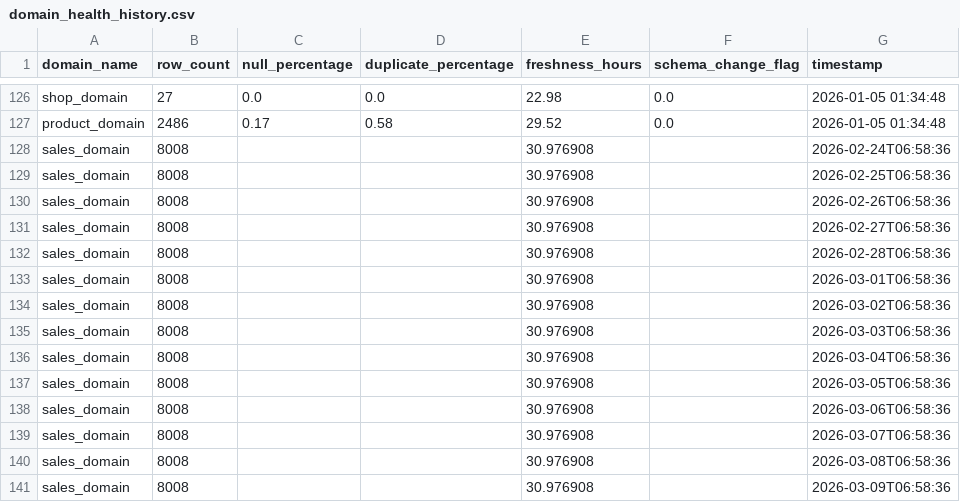
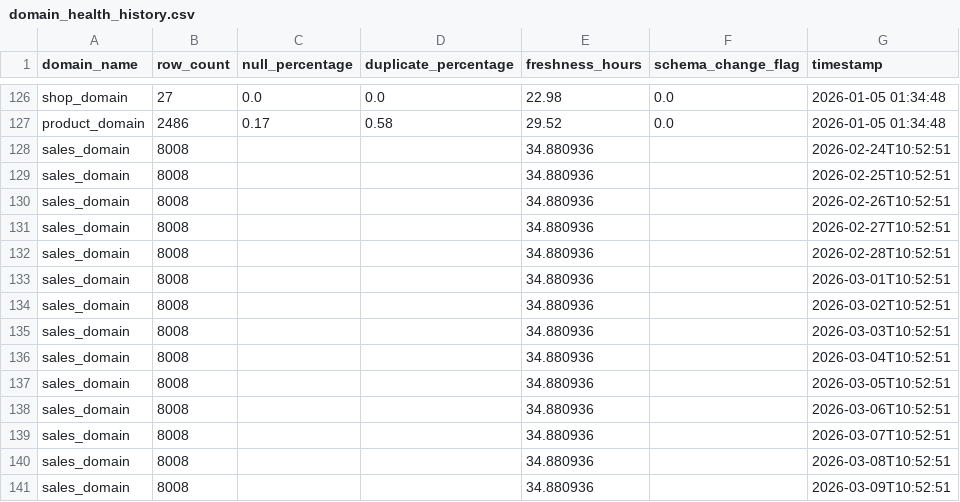
Before and after one commit to PasindiK/StylesenseSL, a CSV file: backend/src/services/data_mesh/data/monitoring/domain_health_history.csv, drawn as a sheet; only a part is shown, gaps mark what is left out.

```diff
--- a/backend/src/services/data_mesh/data/monitoring/domain_health_history.csv
+++ b/backend/src/services/data_mesh/data/monitoring/domain_health_history.csv
@@ -127,15 +127,15 @@ shop_domain,27,0.0,0.0,22.98,0.0,2026-01-05 01:34:48
 product_domain,2486,0.17,0.58,29.52,0.0,2026-01-05 01:34:48
-sales_domain,8008,,,30.976908,,2026-02-24T06:58:36
-sales_domain,8008,,,30.976908,,2026-02-25T06:58:36
-sales_domain,8008,,,30.976908,,2026-02-26T06:58:36
-sales_domain,8008,,,30.976908,,2026-02-27T06:58:36
-sales_domain,8008,,,30.976908,,2026-02-28T06:58:36
-sales_domain,8008,,,30.976908,,2026-03-01T06:58:36
-sales_domain,8008,,,30.976908,,2026-03-02T06:58:36
-sales_domain,8008,,,30.976908,,2026-03-03T06:58:36
-sales_domain,8008,,,30.976908,,2026-03-04T06:58:36
-sales_domain,8008,,,30.976908,,2026-03-05T06:58:36
-sales_domain,8008,,,30.976908,,2026-03-06T06:58:36
-sales_domain,8008,,,30.976908,,2026-03-07T06:58:36
-sales_domain,8008,,,30.976908,,2026-03-08T06:58:36
-sales_domain,8008,,,30.976908,,2026-03-09T06:58:36
+sales_domain,8008,,,34.880936,,2026-02-24T10:52:51
+sales_domain,8008,,,34.880936,,2026-02-25T10:52:51
+sales_domain,8008,,,34.880936,,2026-02-26T10:52:51
+sales_domain,8008,,,34.880936,,2026-02-27T10:52:51
+sales_domain,8008,,,34.880936,,2026-02-28T10:52:51
+sales_domain,8008,,,34.880936,,2026-03-01T10:52:51
+sales_domain,8008,,,34.880936,,2026-03-02T10:52:51
+sales_domain,8008,,,34.880936,,2026-03-03T10:52:51
+sales_domain,8008,,,34.880936,,2026-03-04T10:52:51
+sales_domain,8008,,,34.880936,,2026-03-05T10:52:51
+sales_domain,8008,,,34.880936,,2026-03-06T10:52:51
+sales_domain,8008,,,34.880936,,2026-03-07T10:52:51
+sales_domain,8008,,,34.880936,,2026-03-08T10:52:51
+sales_domain,8008,,,34.880936,,2026-03-09T10:52:51
```
Also changed, not shown: 8 other files.
